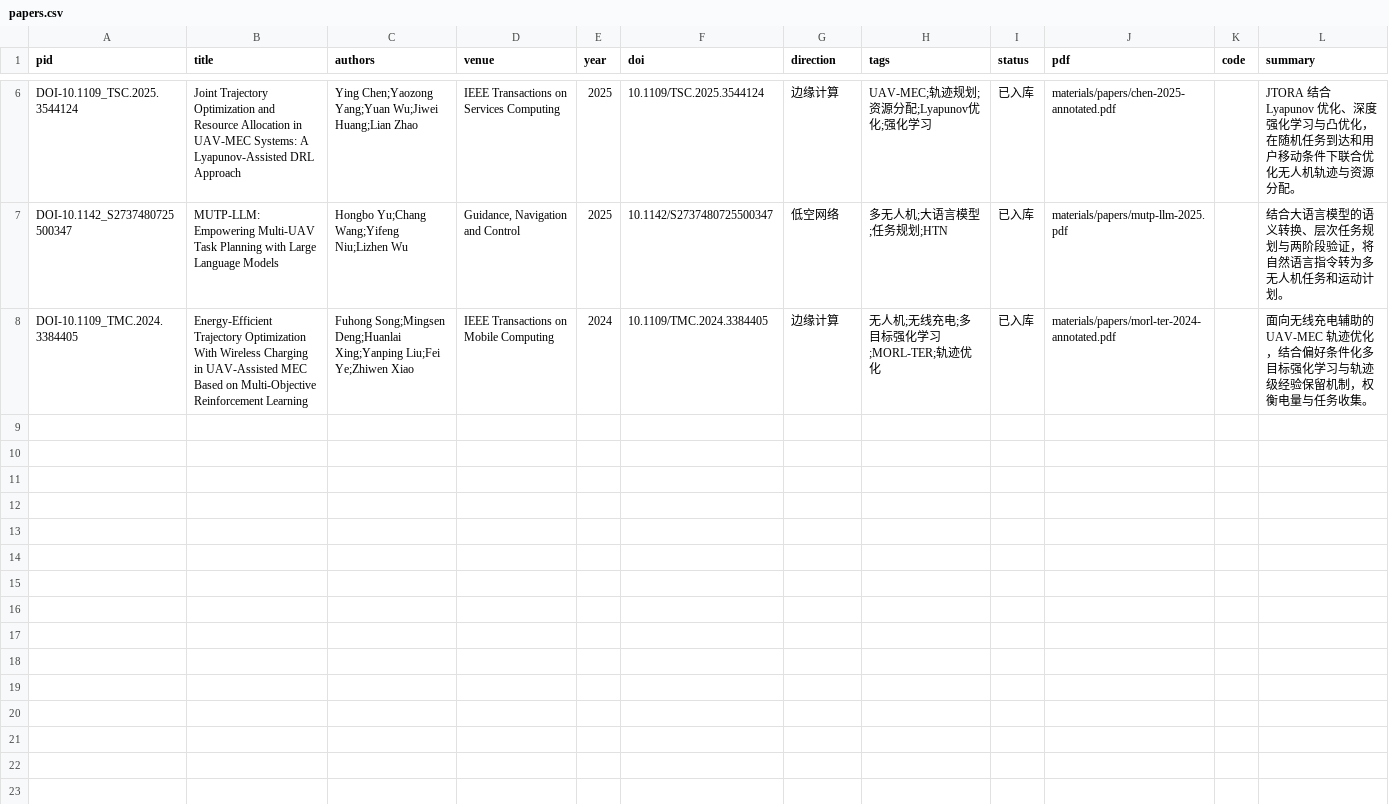
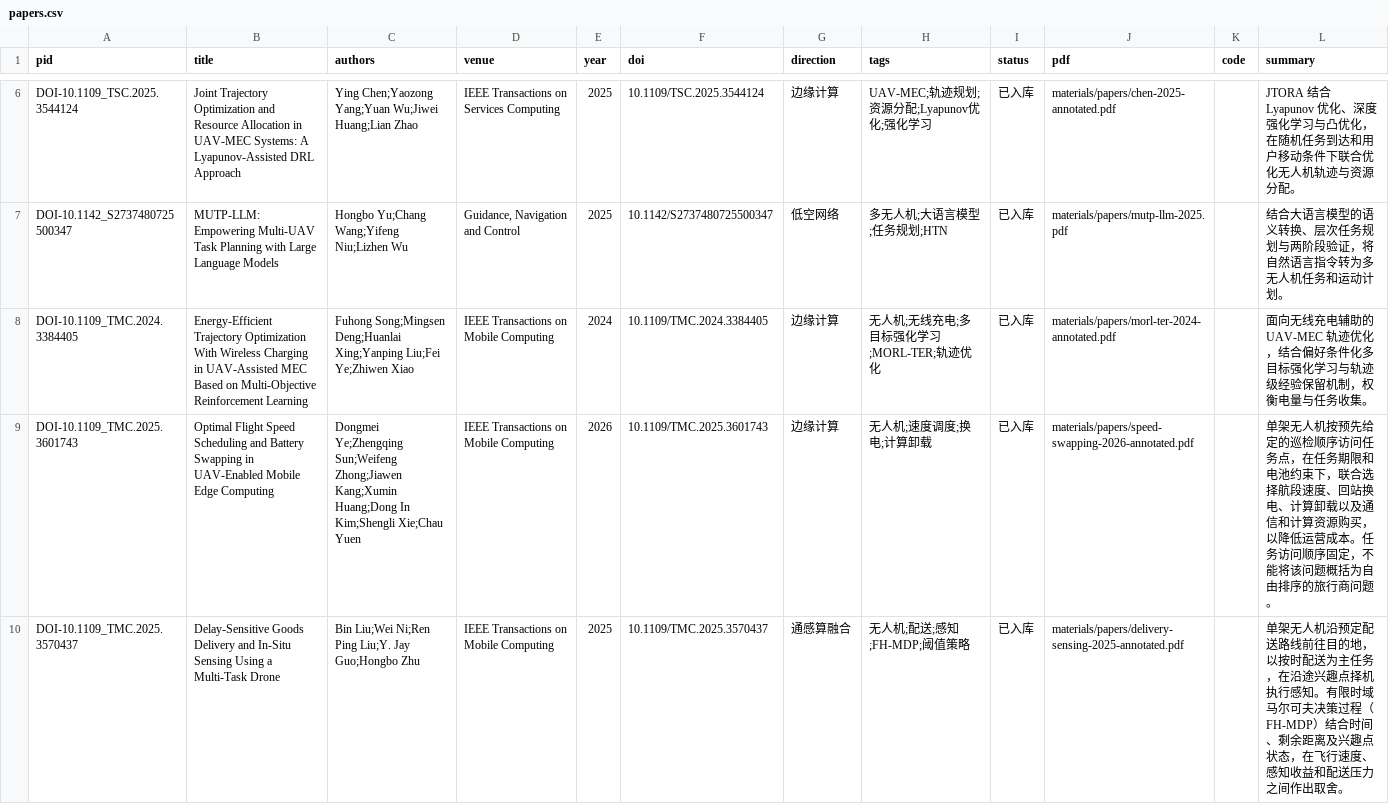
Before and after one commit to hollywuzh/LACONETHomepage, a CSV file: data/papers.csv, drawn as a sheet; only a part is shown, gaps mark what is left out; the diff names each change by its address in the sheet, - before the commit and + after, or states it on an @@ line.

Commit message:
Archive October 10 meeting minutes and presentation materials

```diff
--- a/data/papers.csv
+++ b/data/papers.csv
+row 9: DOI-10.1109_TMC.2025.3601743 | Optimal Flight Speed Scheduling and Battery Swapping in UAV-Enabled Mobile Edge Computing | Dongmei Ye;Zhengqing Sun;Weifeng Zhong;Jiawen Kang;Xumin Huang;Dong In Kim;Shengli Xie;Chau Yuen | IEEE Transactions on Mobile Computing | 2026 | 10.1109/TMC.2025.3601743 | 边缘计算 | 无人机;速度调度;换电;计算卸载 | 已入库 | materials/papers/speed-swapping-2026-annotated.pdf |  | 单架无人机按预先给定的巡检顺序访问任务点，在任务期限和电池约束下，联合选择航段速度、回站换电、计算卸载以及通信和计算资源购买，以降低运营成本。任务访问顺序固定，不能将该问题概括为自由排序的旅行商问题。
+row 10: DOI-10.1109_TMC.2025.3570437 | Delay-Sensitive Goods Delivery and In-Situ Sensing Using a Multi-Task Drone | Bin Liu;Wei Ni;Ren Ping Liu;Y. Jay Guo;Hongbo Zhu | IEEE Transactions on Mobile Computing | 2025 | 10.1109/TMC.2025.3570437 | 通感算融合 | 无人机;配送;感知;FH-MDP;阈值策略 | 已入库 | materials/papers/delivery-sensing-2025-annotated.pdf |  | 单架无人机沿预定配送路线前往目的地，以按时配送为主任务，在沿途兴趣点择机执行感知。有限时域马尔可夫决策过程（FH-MDP）结合时间、剩余距离及兴趣点状态，在飞行速度、感知收益和配送压力之间作出取舍。
```
Also changed, not shown: data/meetings.csv, data/reports.csv, 10 other files.
